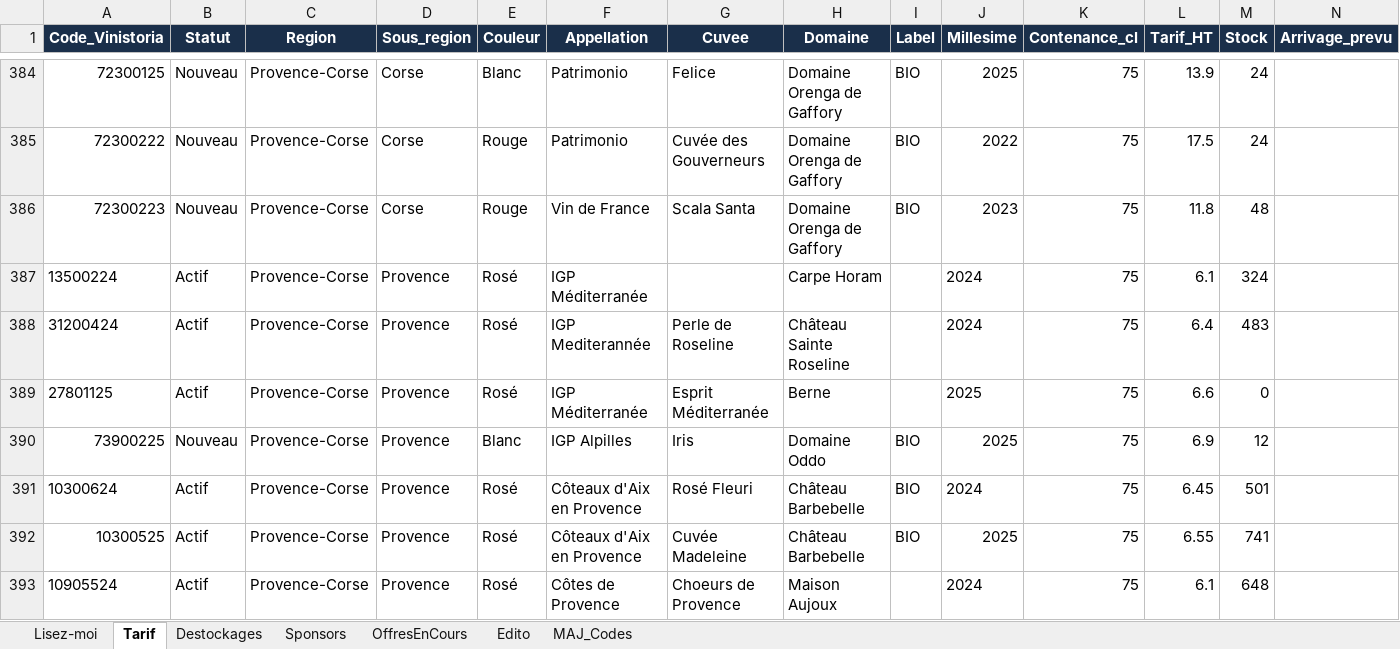
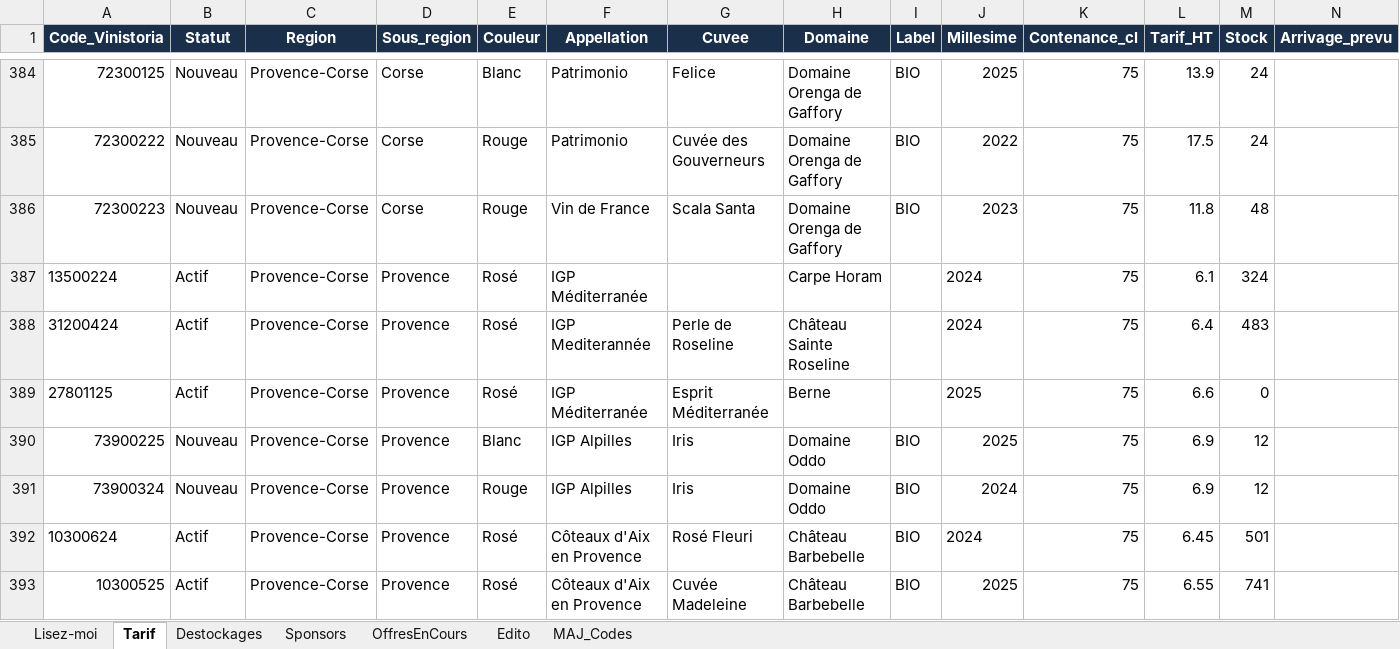
Before and after one commit to NoBullshitDrinks/vinom-tarif, an Excel workbook: data/TarifVinom_Master.xlsx, sheet Tarif, drawn as a sheet; only a part is shown, gaps mark what is left out; the shorter side is filled out with more unchanged rows; values as stored, in another font and other column widths than the file's, no borders; rows hold the shown columns only; the diff names each change by its address in the sheet, - before the commit and + after, or states it on an @@ line.

Commit message:
MAJ tarif via Power Automate

```diff
--- a/data/TarifVinom_Master.xlsx (sheet Tarif)
+++ b/data/TarifVinom_Master.xlsx (sheet Tarif)
+row 391: 73900324 | Nouveau | Provence-Corse | Provence | Rouge | IGP Alpilles | Iris | Domaine Oddo | BIO | 2024 | 75 | 6.9 | 12
```
